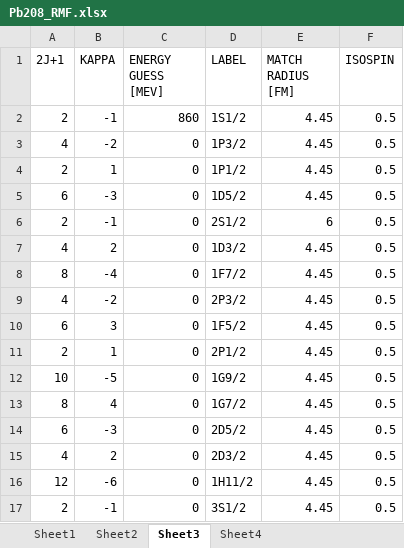
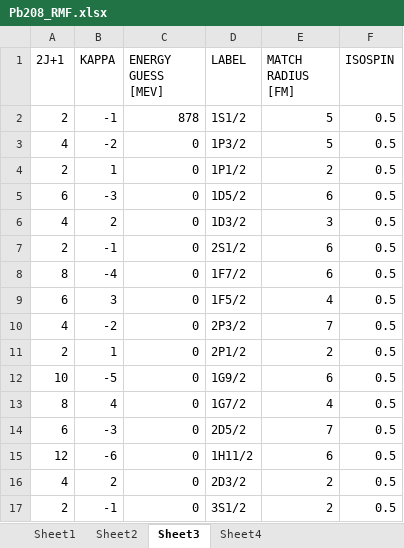
Before and after one commit to dima-kim/Relativistic-Mean-Field-Theory, an Excel workbook: input_files/Pb208_RMF.xlsx, sheet Sheet3, drawn as a sheet; values as stored, in another font and other column widths than the file's, no borders; removed rows and columns are numbered as before the commit, all else as after; the diff names each change by its address in the sheet, - before the commit and + after, or states it on an @@ line.

```diff
--- a/input_files/Pb208_RMF.xlsx (sheet Sheet3)
+++ b/input_files/Pb208_RMF.xlsx (sheet Sheet3)
-C2 (ENERGY GUESS [MEV]): 860
+C2 (ENERGY GUESS [MEV]): 878
-E2:E3 (MATCH RADIUS [FM]): 4.45
+E2:E3 (MATCH RADIUS [FM]): 5
-E4 (MATCH RADIUS [FM]): 4.45
+E4 (MATCH RADIUS [FM]): 2
-E5 (MATCH RADIUS [FM]): 4.45
+E5 (MATCH RADIUS [FM]): 6
+row 6: 4 | 2 | 0 | 1D3/2 | 3 | 0.5
-row 7: 4 | 2 | 0 | 1D3/2 | 4.45 | 0.5
-E8 (MATCH RADIUS [FM]): 4.45
+E8 (MATCH RADIUS [FM]): 6
-row 9: 4 | -2 | 0 | 2P3/2 | 4.45 | 0.5
-E9 (MATCH RADIUS [FM]): 4.45
+E9 (MATCH RADIUS [FM]): 4
+row 10: 4 | -2 | 0 | 2P3/2 | 7 | 0.5
-E11 (MATCH RADIUS [FM]): 4.45
+E11 (MATCH RADIUS [FM]): 2
-E12 (MATCH RADIUS [FM]): 4.45
+E12 (MATCH RADIUS [FM]): 6
-E13 (MATCH RADIUS [FM]): 4.45
+E13 (MATCH RADIUS [FM]): 4
-E14 (MATCH RADIUS [FM]): 4.45
+E14 (MATCH RADIUS [FM]): 7
-row 15: 4 | 2 | 0 | 2D3/2 | 4.45 | 0.5
-E15 (MATCH RADIUS [FM]): 4.45
+E15 (MATCH RADIUS [FM]): 6
+row 16: 4 | 2 | 0 | 2D3/2 | 2 | 0.5
-E17 (MATCH RADIUS [FM]): 4.45
+E17 (MATCH RADIUS [FM]): 2
```
Also changed, not shown: sheet Sheet4, sheet Sheet1, input_files/Ca40_RMF.xlsx, input_files/O16_RMF.xlsx, 5 other files.
